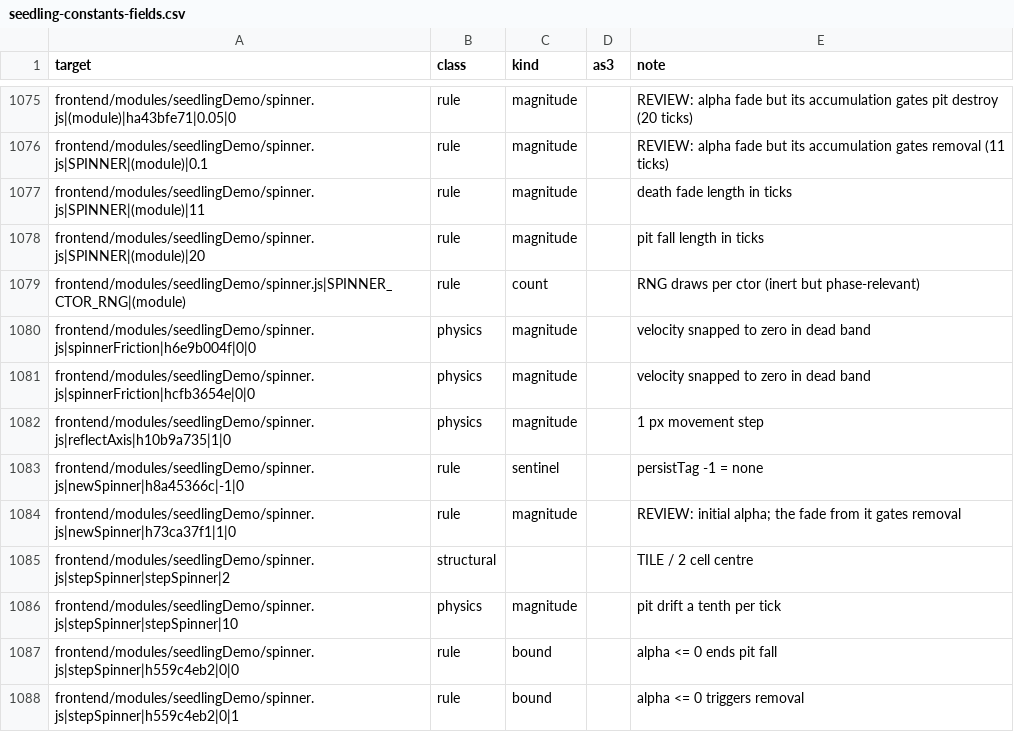
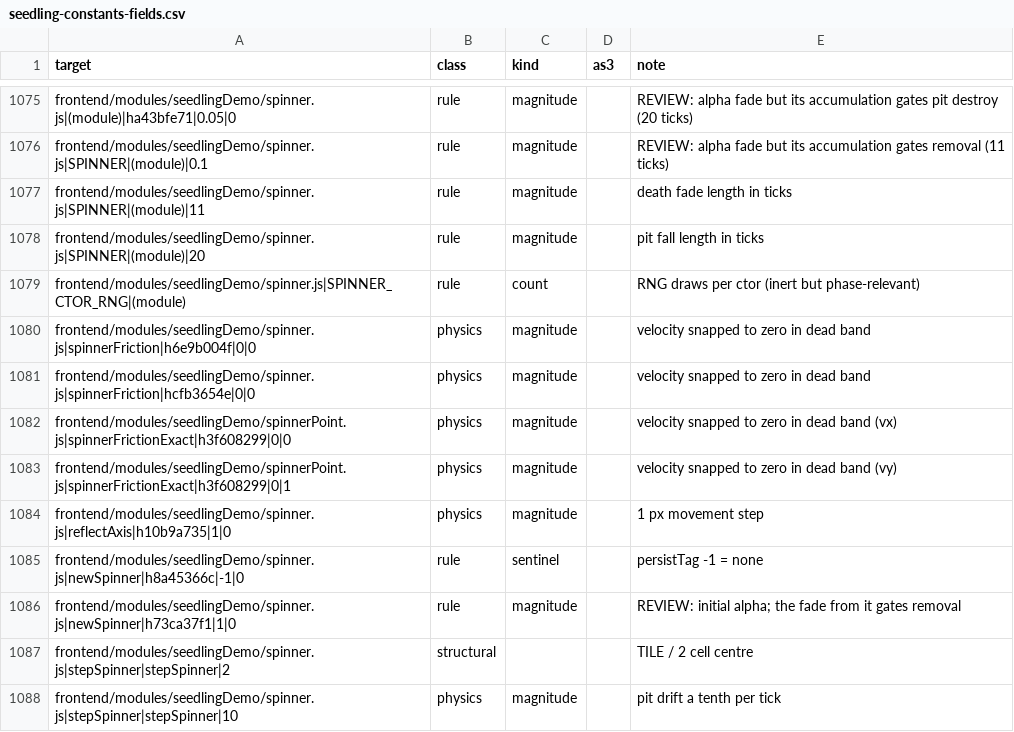
Before and after one commit to PeerInfinity/Archipelago-CC, a CSV file: scripts/procgen/seedling-constants-fields.csv, drawn as a sheet; only a part is shown, gaps mark what is left out; the shorter side is filled out with more unchanged rows; the diff names each change by its address in the sheet, - before the commit and + after, or states it on an @@ line.

```diff
--- a/scripts/procgen/seedling-constants-fields.csv
+++ b/scripts/procgen/seedling-constants-fields.csv
+row 1082: frontend/modules/seedlingDemo/spinnerPoint.js|spinnerFrictionExact|h3f608299|0|0 | physics | magnitude |  | velocity snapped to zero in dead band (vx)
+row 1083: frontend/modules/seedlingDemo/spinnerPoint.js|spinnerFrictionExact|h3f608299|0|1 | physics | magnitude |  | velocity snapped to zero in dead band (vy)
```
Also changed, not shown: 10 other files.
